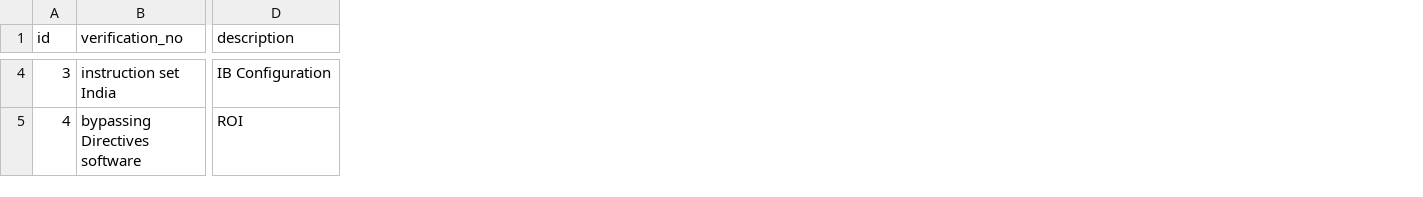
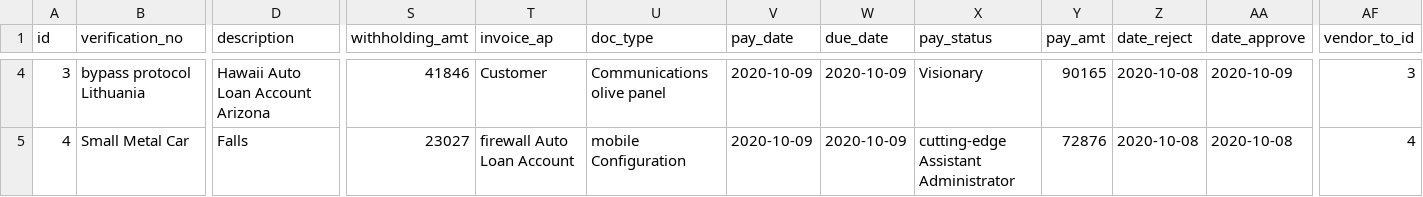
Before and after one commit to erid-rahmad/Eproch, a CSV file: src/main/resources/config/liquibase/fake-data/m_verification.csv, drawn as a sheet; only a part is shown, gaps mark what is left out; the diff covers the shown part only; the diff names each change by its address in the sheet, - before the commit and + after, or states it on an @@ line.

Commit message:
BEP-19 Update New field E-Verification

```diff
--- a/src/main/resources/config/liquibase/fake-data/m_verification.csv
+++ b/src/main/resources/config/liquibase/fake-data/m_verification.csv
+column S (withholding_amt), rows 4-5: 41846 | 23027
+column T (invoice_ap), rows 4-5: Customer | firewall Auto Loan Account
+column U (doc_type), rows 4-5: Communications olive panel | mobile Configuration
+column V (pay_date), rows 4-5: 2020-10-09 | 2020-10-09
+column W (due_date), rows 4-5: 2020-10-09 | 2020-10-09
+column X (pay_status), rows 4-5: Visionary | cutting-edge Assistant Administrator
+column Y (pay_amt), rows 4-5: 90165 | 72876
+column Z (date_reject), rows 4-5: 2020-10-08 | 2020-10-08
+column AA (date_approve), rows 4-5: 2020-10-09 | 2020-10-08
+column AF (vendor_to_id), rows 4-5: 3 | 4
-B4 (verification_no): instruction set India
+B4 (verification_no): bypass protocol Lithuania
-D4 (description): IB Configuration
+D4 (description): Hawaii Auto Loan Account Arizona
-B5 (verification_no): bypassing Directives software
+B5 (verification_no): Small Metal Car
-D5 (description): ROI
+D5 (description): Falls
```
Also changed, not shown: 115 edited cells elsewhere in this file, 15 other files.
